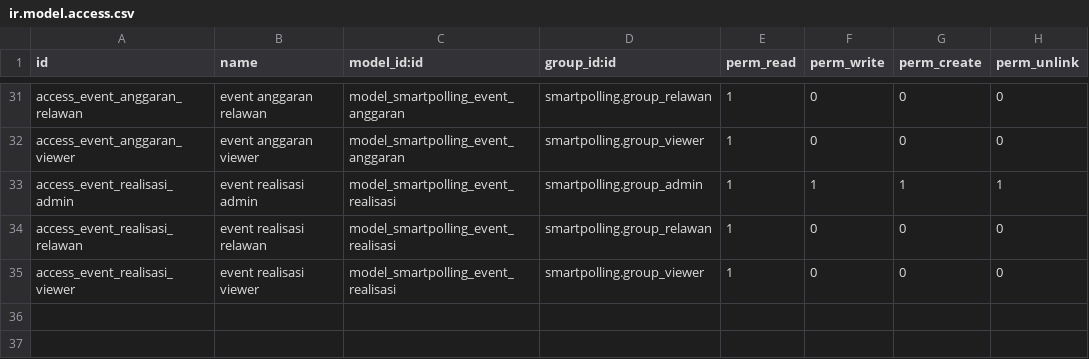
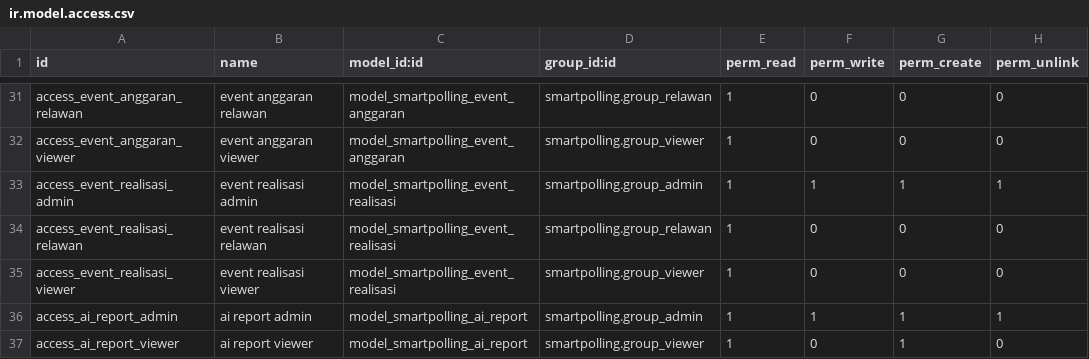
Before and after one commit to rofianto507/smartpolling, a CSV file: security/ir.model.access.csv, drawn as a sheet; only a part is shown, gaps mark what is left out; the diff names each change by its address in the sheet, - before the commit and + after, or states it on an @@ line.

Commit message:
feat: Add AI report generation feature with Gemini API integration
- Implemented the SmartPolling AI Report model to generate analysis reports using the Gemini API.
- Added configuration settings for the Gemini API key in the Odoo backend.
- Created a dashboard model to aggregate event and agenda data for AI analysis.
- Enhanced the menu structure to include AI settings under the SmartPolling configuration.
- Developed unit tests for the AI report generation and data collection processes.
- Updated the views to include the new settings and actions for testing the Gemini API connection.

```diff
--- a/security/ir.model.access.csv
+++ b/security/ir.model.access.csv
+row 36: access_ai_report_admin | ai report admin | model_smartpolling_ai_report | smartpolling.group_admin | 1 | 1 | 1 | 1
+row 37: access_ai_report_viewer | ai report viewer | model_smartpolling_ai_report | smartpolling.group_viewer | 1 | 0 | 1 | 0
```
Also changed, not shown: 13 other files.
